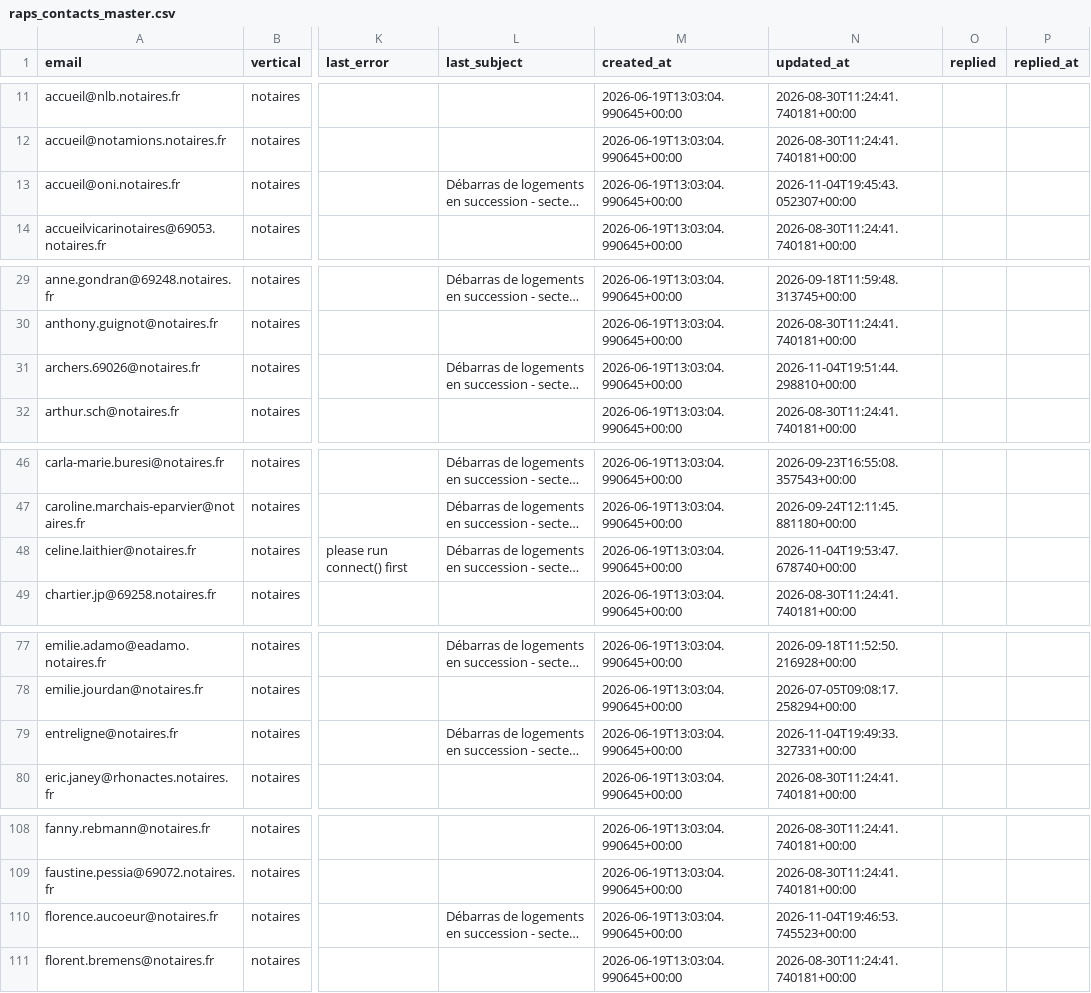
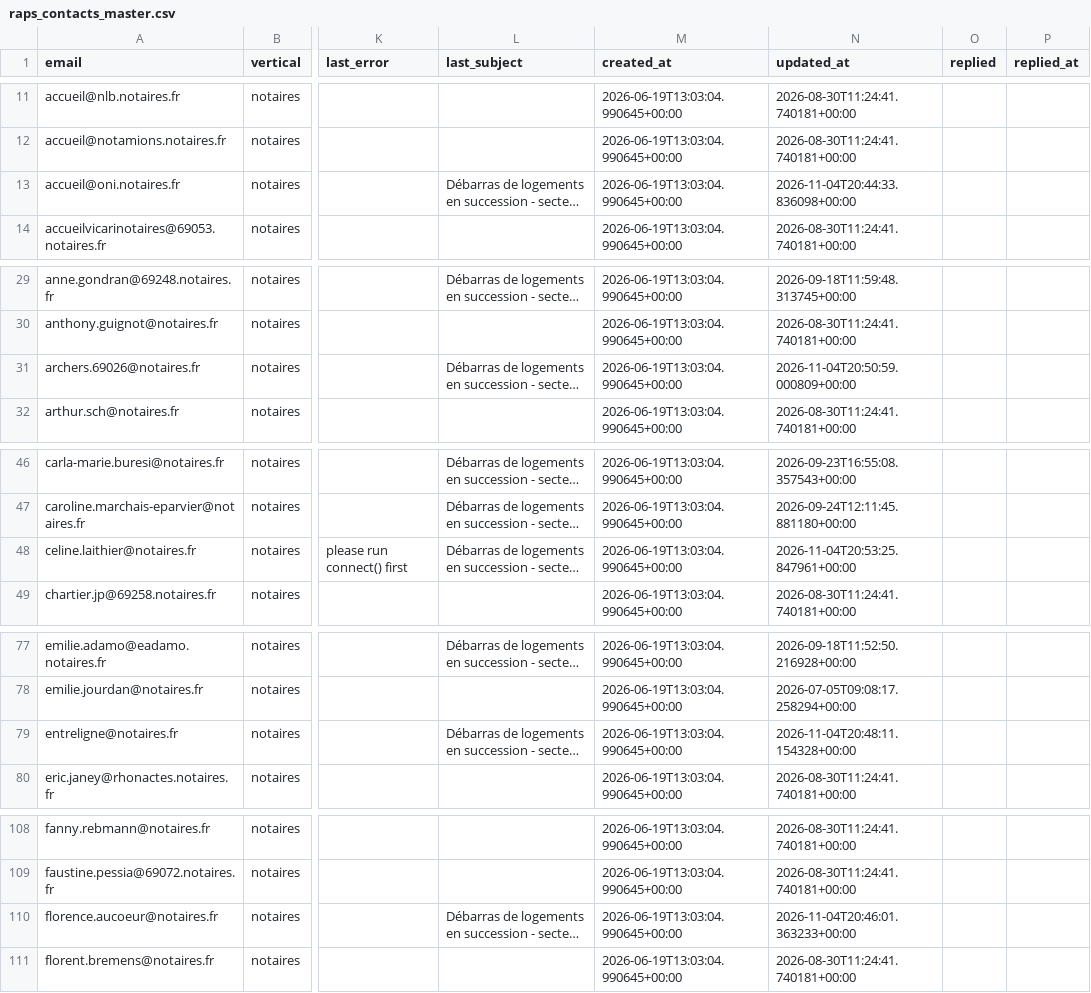
Before and after one commit to Romtaug/RAPS-Prospection, a CSV file: emailing/data/raps_contacts_master.csv, drawn as a sheet; only a part is shown, gaps mark what is left out; long unchanged cells end in …; the diff covers the shown part only; the diff names each change by its address in the sheet, - before the commit and + after, or states it on an @@ line.

Commit message:
envoi 2026-11-04 20:53

```diff
--- a/emailing/data/raps_contacts_master.csv
+++ b/emailing/data/raps_contacts_master.csv
-N13 (updated_at): 2026-11-04T19:45:43.052307+00:00
+N13 (updated_at): 2026-11-04T20:44:33.836098+00:00
-N31 (updated_at): 2026-11-04T19:51:44.298810+00:00
+N31 (updated_at): 2026-11-04T20:50:59.000809+00:00
-N48 (updated_at): 2026-11-04T19:53:47.678740+00:00
+N48 (updated_at): 2026-11-04T20:53:25.847961+00:00
-N79 (updated_at): 2026-11-04T19:49:33.327331+00:00
+N79 (updated_at): 2026-11-04T20:48:11.154328+00:00
-N110 (updated_at): 2026-11-04T19:46:53.745523+00:00
+N110 (updated_at): 2026-11-04T20:46:01.363233+00:00
```
Also changed, not shown: 5 edited cells elsewhere in this file.
